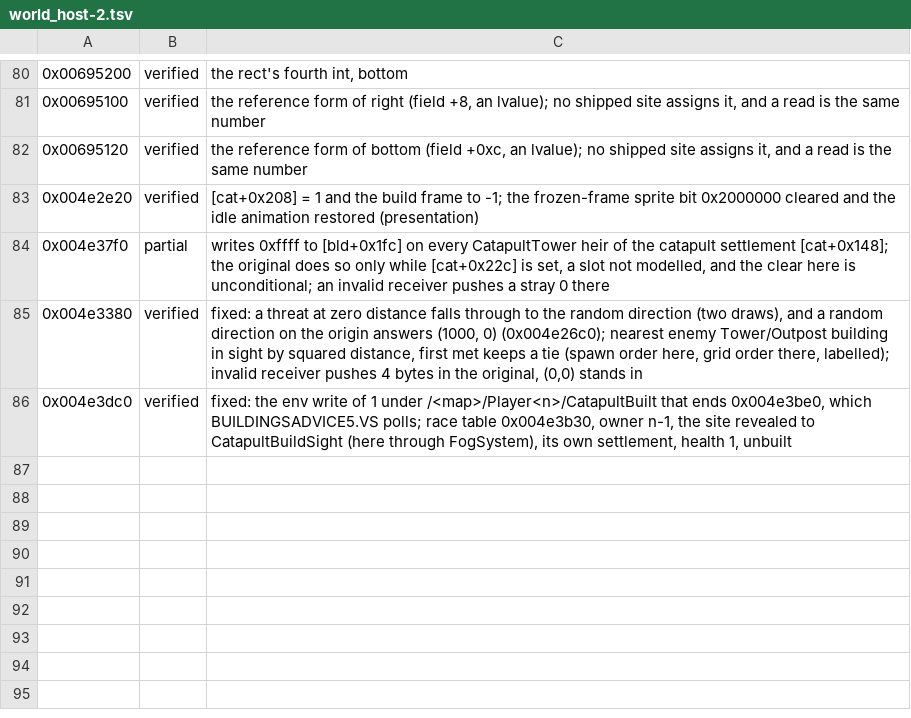
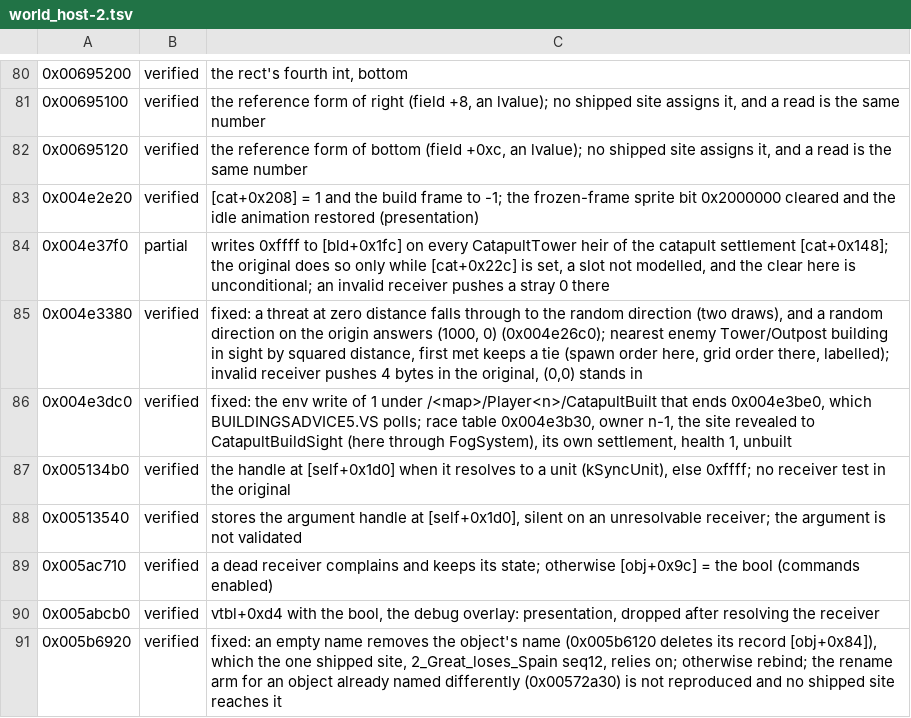
Before and after one commit to alesdi/imperivm-reforged, a TSV file: docs/audit/status/world_host-2.tsv, drawn as a sheet; only a part is shown, gaps mark what is left out; the diff names each change by its address in the sheet, - before the commit and + after, or states it on an @@ line.

```diff
--- a/docs/audit/status/world_host-2.tsv
+++ b/docs/audit/status/world_host-2.tsv
+row 87: 0x005134b0 | verified | the handle at [self+0x1d0] when it resolves to a unit (kSyncUnit), else 0xffff; no receiver test in the original
+row 88: 0x00513540 | verified | stores the argument handle at [self+0x1d0], silent on an unresolvable receiver; the argument is not validated
+row 89: 0x005ac710 | verified | a dead receiver complains and keeps its state; otherwise [obj+0x9c] = the bool (commands enabled)
+row 90: 0x005abcb0 | verified | vtbl+0xd4 with the bool, the debug overlay: presentation, dropped after resolving the receiver
+row 91: 0x005b6920 | verified | fixed: an empty name removes the object's name (0x005b6120 deletes its record [obj+0x84]), which the one shipped site, 2_Great_loses_Spain seq12, relies on; otherwise rebind; the rename arm for an object already named differently (0x00572a30) is not reproduced and no shipped site reaches it
```
Also changed, not shown: 4 other files.
